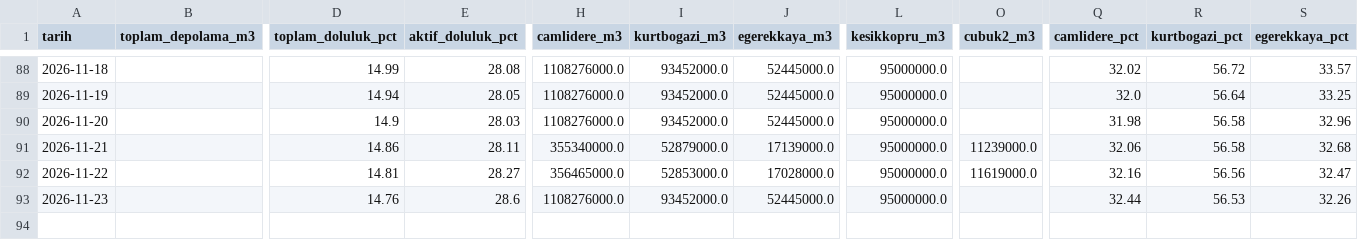
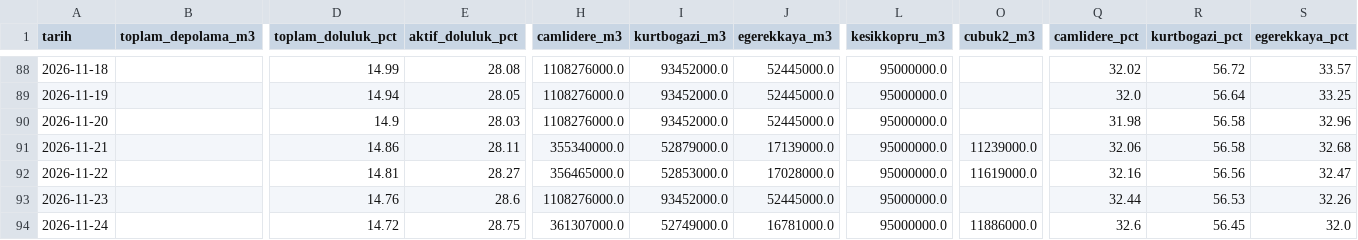
Before and after one commit to edirmit/fontevia-su-gostergesi, a CSV file: data/aski_ankara_daily.csv, drawn as a sheet; only a part is shown, gaps mark what is left out; rows hold the shown columns only; the diff names each change by its address in the sheet, - before the commit and + after, or states it on an @@ line.

```diff
--- a/data/aski_ankara_daily.csv
+++ b/data/aski_ankara_daily.csv
+row 94: 2026-11-24 |  | 14.72 | 28.75 | 361307000.0 | 52749000.0 | 16781000.0 | 95000000.0 | 11886000.0 | 32.6 | 56.45 | 32.0
```
Also changed, not shown: 1 other file.
